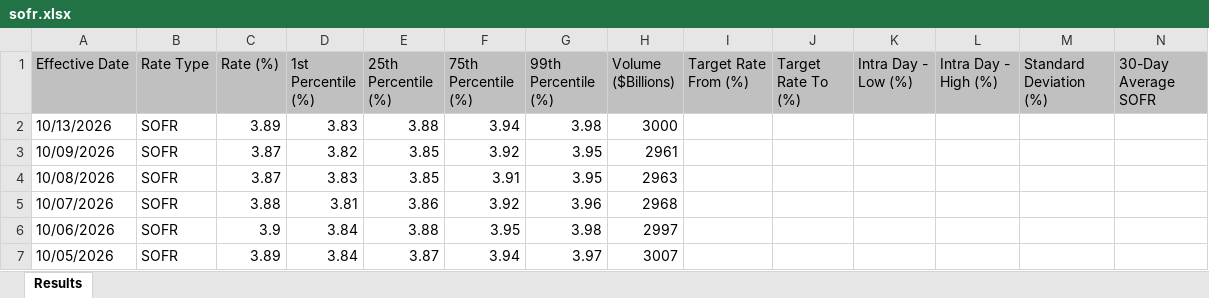
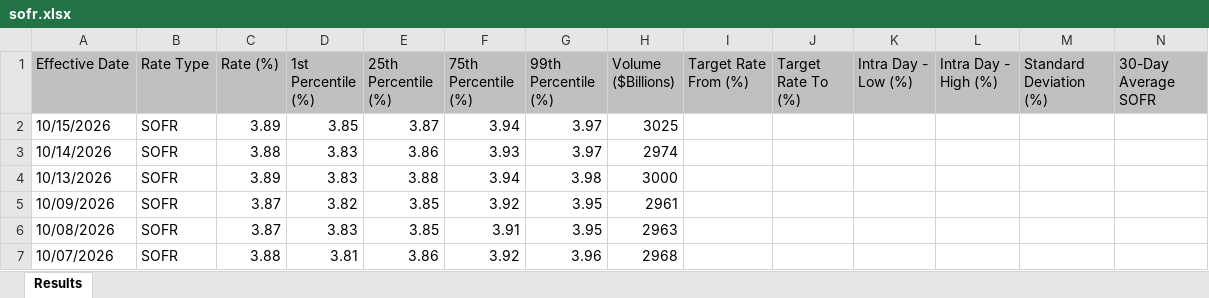
Before and after one commit to CemKarakutuk/tlref, an Excel workbook: data/raw/sofr.xlsx, sheet Results, drawn as a sheet; only a part is shown; the shorter side is filled out with more unchanged rows; values as stored, in another font and other column widths than the file's, no borders; rows hold the shown columns only; the diff names each change by its address in the sheet, - before the commit and + after, or states it on an @@ line.

```diff
--- a/data/raw/sofr.xlsx (sheet Results)
+++ b/data/raw/sofr.xlsx (sheet Results)
+row 2: 10/15/2026 | SOFR | 3.89 | 3.85 | 3.87 | 3.94 | 3.97 | 3025
+row 3: 10/14/2026 | SOFR | 3.88 | 3.83 | 3.86 | 3.93 | 3.97 | 2974
```
Also changed, not shown: data/raw/sonia.xlsx, 2 other files.
